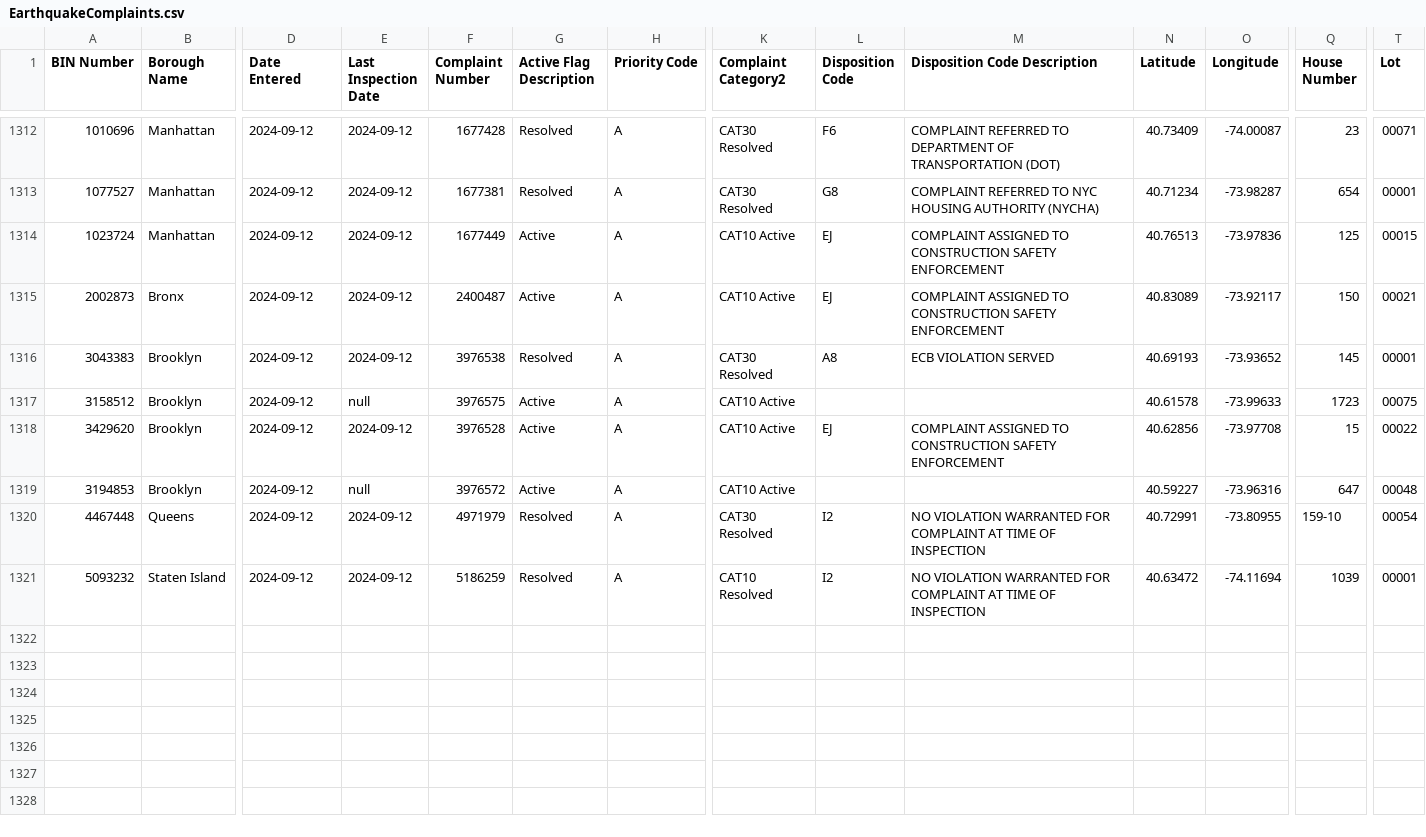
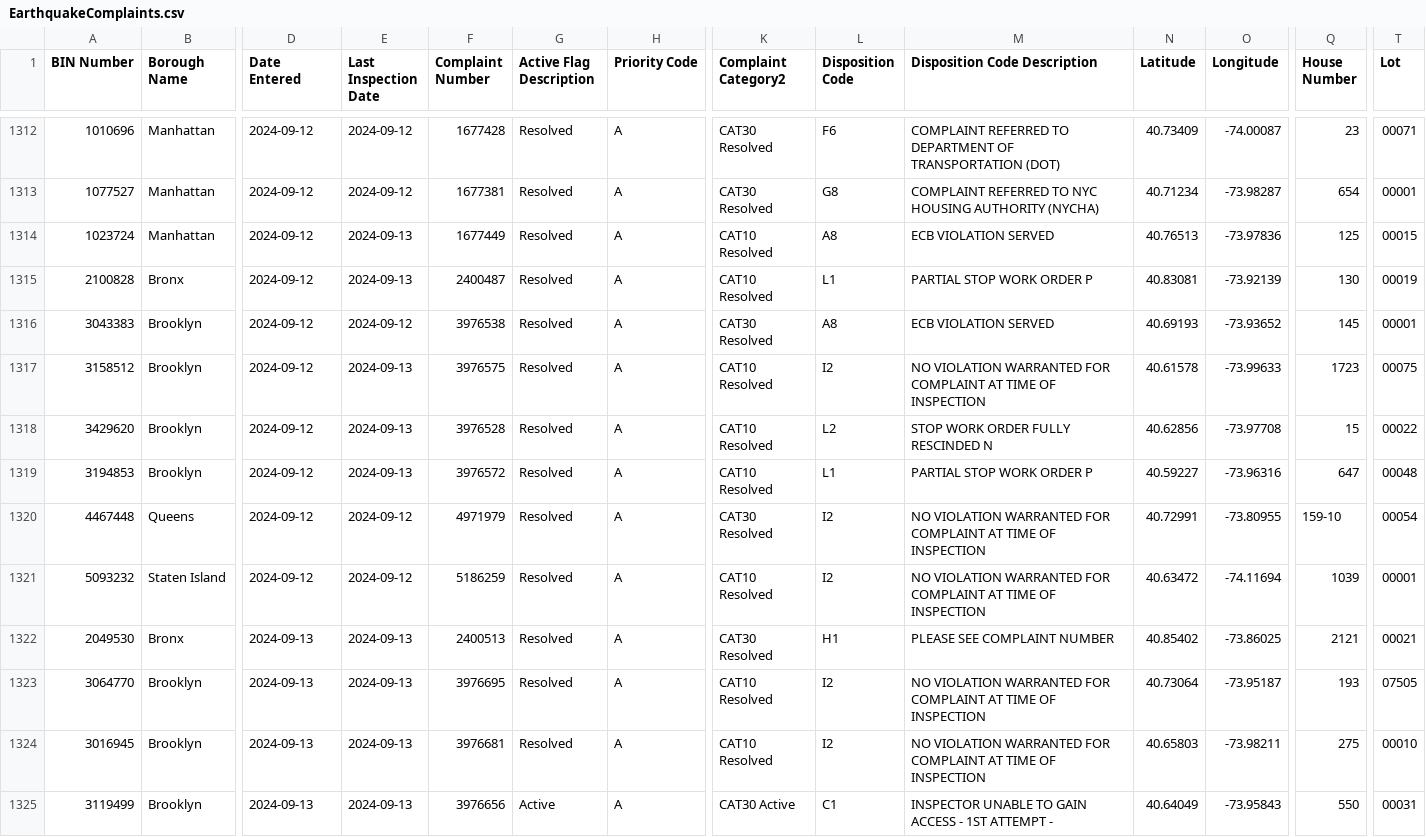
Before and after one commit to NYCDOB/EarthquakeComplaints, a CSV file: data/EarthquakeComplaints.csv, drawn as a sheet; only a part is shown, gaps mark what is left out; rows hold the shown columns only; the diff covers the shown part only; the diff names each change by its address in the sheet, - before the commit and + after, or states it on an @@ line.

Commit message:
commit from script Sat 09/14/2024  7:00:05.12, 1325 rows

```diff
--- a/data/EarthquakeComplaints.csv
+++ b/data/EarthquakeComplaints.csv
-E1314:E1315 (Last Inspection Date): 2024-09-12
+E1314:E1315 (Last Inspection Date): 2024-09-13
-G1314:G1315 (Active Flag Description): Active
+G1314:G1315 (Active Flag Description): Resolved
-K1314:K1315 (Complaint Category2): CAT10 Active
+K1314:K1315 (Complaint Category2): CAT10 Resolved
-L1314 (Disposition Code): EJ
+L1314 (Disposition Code): A8
-M1314 (Disposition Code Description): COMPLAINT ASSIGNED TO CONSTRUCTION SAFETY ENFORCEMENT
+M1314 (Disposition Code Description): ECB VIOLATION SERVED
-A1315 (BIN Number): 2002873
+A1315 (BIN Number): 2100828
-L1315 (Disposition Code): EJ
+L1315 (Disposition Code): L1
-M1315 (Disposition Code Description): COMPLAINT ASSIGNED TO CONSTRUCTION SAFETY ENFORCEMENT
+M1315 (Disposition Code Description): PARTIAL STOP WORK ORDER P
-N1315 (Latitude): 40.83089
+N1315 (Latitude): 40.83081
-O1315 (Longitude): -73.92117
+O1315 (Longitude): -73.92139
-Q1315 (House Number): 150
+Q1315 (House Number): 130
-T1315 (Lot): 00021
+T1315 (Lot): 00019
-E1317 (Last Inspection Date): null
+E1317 (Last Inspection Date): 2024-09-13
-G1317:G1319 (Active Flag Description): Active
+G1317:G1319 (Active Flag Description): Resolved
-K1317:K1319 (Complaint Category2): CAT10 Active
+K1317:K1319 (Complaint Category2): CAT10 Resolved
-L1317 (Disposition Code): (empty)
+L1317 (Disposition Code): I2
-M1317 (Disposition Code Description): (empty)
+M1317 (Disposition Code Description): NO VIOLATION WARRANTED FOR COMPLAINT AT TIME OF INSPECTION
-E1318 (Last Inspection Date): 2024-09-12
+E1318 (Last Inspection Date): 2024-09-13
-L1318 (Disposition Code): EJ
+L1318 (Disposition Code): L2
-M1318 (Disposition Code Description): COMPLAINT ASSIGNED TO CONSTRUCTION SAFETY ENFORCEMENT
+M1318 (Disposition Code Description): STOP WORK ORDER FULLY RESCINDED N
-E1319 (Last Inspection Date): null
+E1319 (Last Inspection Date): 2024-09-13
-L1319 (Disposition Code): (empty)
+L1319 (Disposition Code): L1
-M1319 (Disposition Code Description): (empty)
+M1319 (Disposition Code Description): PARTIAL STOP WORK ORDER P
+row 1322: 2049530 | Bronx | 2024-09-13 | 2024-09-13 | 2400513 | Resolved | A | CAT30 Resolved | H1 | PLEASE SEE COMPLAINT NUMBER | 40.85402 | -73.86025 | 2121 | 00021
+row 1323: 3064770 | Brooklyn | 2024-09-13 | 2024-09-13 | 3976695 | Resolved | A | CAT10 Resolved | I2 | NO VIOLATION WARRANTED FOR COMPLAINT AT TIME OF INSPECTION | 40.73064 | -73.95187 | 193 | 07505
+row 1324: 3016945 | Brooklyn | 2024-09-13 | 2024-09-13 | 3976681 | Resolved | A | CAT10 Resolved | I2 | NO VIOLATION WARRANTED FOR COMPLAINT AT TIME OF INSPECTION | 40.65803 | -73.98211 | 275 | 00010
+row 1325: 3119499 | Brooklyn | 2024-09-13 | 2024-09-13 | 3976656 | Active | A | CAT30 Active | C1 | INSPECTOR UNABLE TO GAIN ACCESS - 1ST ATTEMPT - | 40.64049 | -73.95843 | 550 | 00031
```
Also changed, not shown: 20 edited cells elsewhere in this file.
